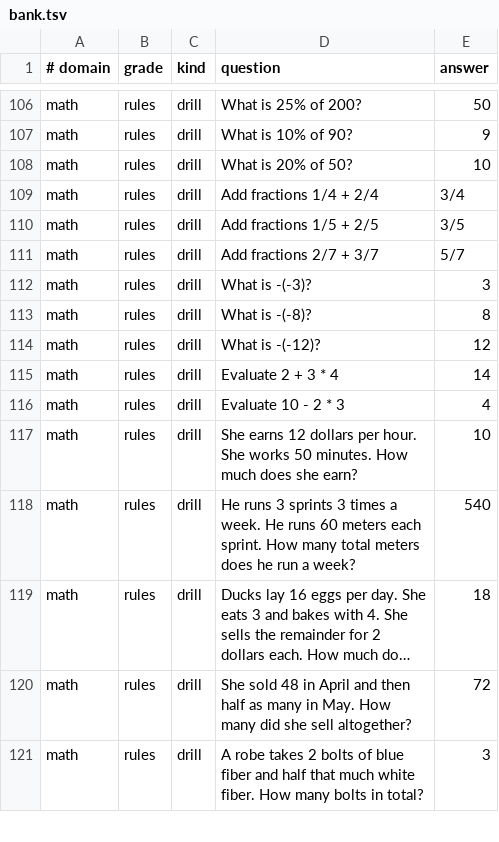
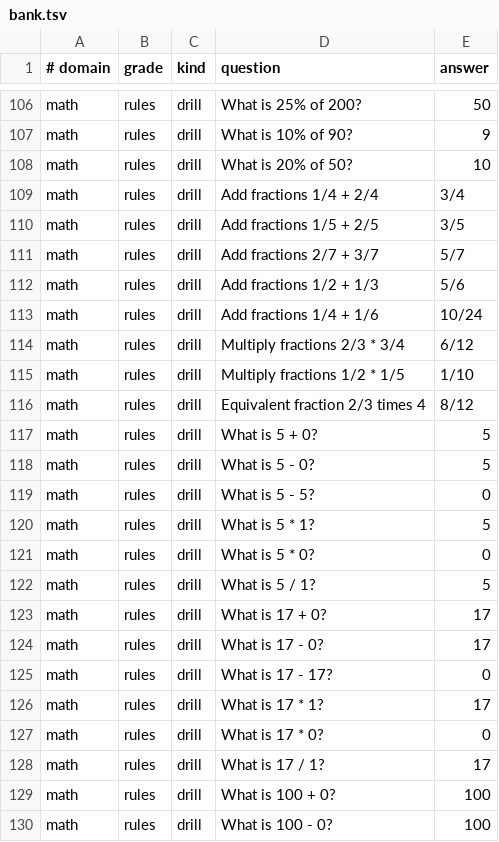
Before and after one commit to dappalumbo91/FSOT-2.1-Neural, a TSV file: data/curriculum/math_rules/bank.tsv, drawn as a sheet; only a part is shown, gaps mark what is left out; the shorter side is filled out with more unchanged rows; long unchanged cells end in …; the diff covers the shown part only.

Commit message:
feat(rules): expand AR-* math executors + linguistics phonics/clause/essay
Wire more arithmetic laws (identity, powers, abs, gcd/lcm, fractions,
distributive, order of ops, remaining-percent). Linguistics grows to 55
rules with vowel teams, r-controlled, compounds, PEEL essay chain.
Both drill suites stay 100% ≥95% straight-A.

```diff
--- a/data/curriculum/math_rules/bank.tsv
+++ b/data/curriculum/math_rules/bank.tsv
@@ -111 +111,20 @@ math	rules	drill	Add fractions 1/5 + 2/5	3/5
 math	rules	drill	Add fractions 2/7 + 3/7	5/7
+math	rules	drill	Add fractions 1/2 + 1/3	5/6
+math	rules	drill	Add fractions 1/4 + 1/6	10/24
+math	rules	drill	Multiply fractions 2/3 * 3/4	6/12
+math	rules	drill	Multiply fractions 1/2 * 1/5	1/10
+math	rules	drill	Equivalent fraction 2/3 times 4	8/12
+math	rules	drill	What is 5 + 0?	5
+math	rules	drill	What is 5 - 0?	5
+math	rules	drill	What is 5 - 5?	0
+math	rules	drill	What is 5 * 1?	5
+math	rules	drill	What is 5 * 0?	0
+math	rules	drill	What is 5 / 1?	5
+math	rules	drill	What is 17 + 0?	17
+math	rules	drill	What is 17 - 0?	17
+math	rules	drill	What is 17 - 17?	0
+math	rules	drill	What is 17 * 1?	17
+math	rules	drill	What is 17 * 0?	0
+math	rules	drill	What is 17 / 1?	17
+math	rules	drill	What is 100 + 0?	100
+math	rules	drill	What is 100 - 0?	100
```
Also changed, not shown: 16 added rows and 1 edited cell elsewhere in this file, 12 other files.
